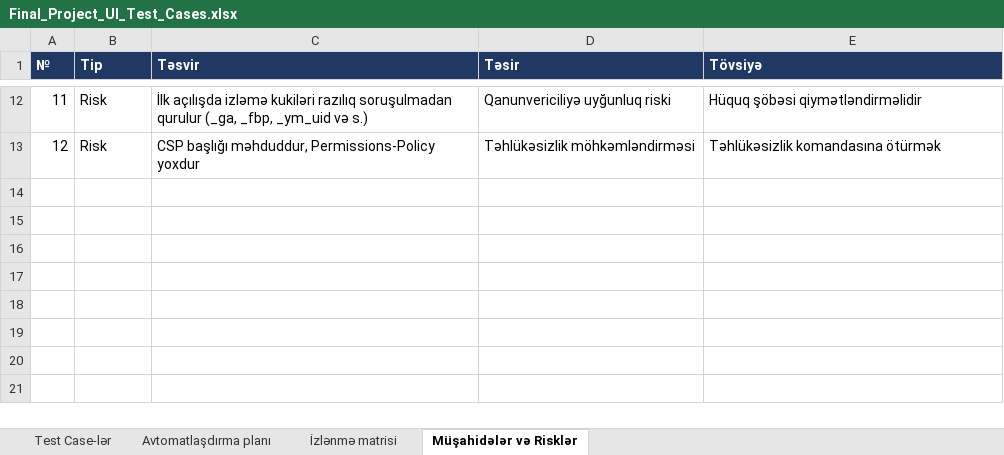
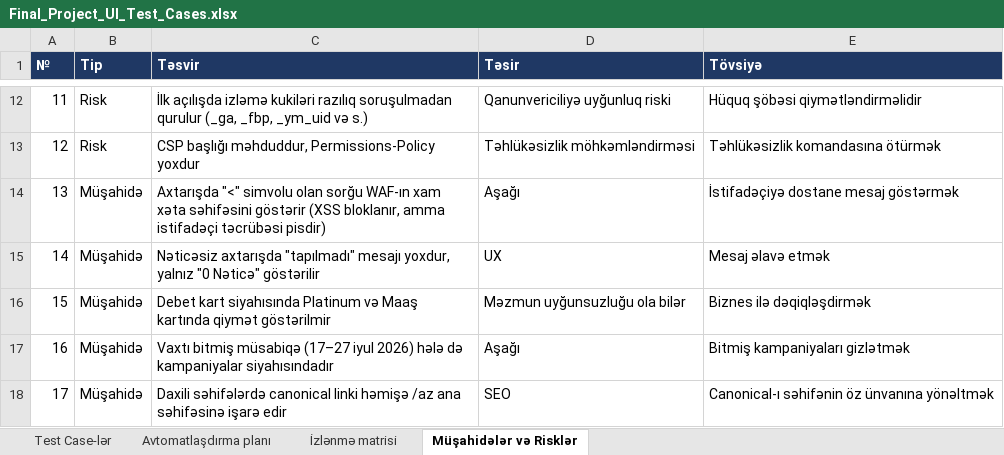
Before and after one commit to GunayJafarovaQA/BankOfBaku-QA-Final, an Excel workbook: docs/Final_Project_UI_Test_Cases.xlsx, sheet Müşahidələr və Risklər, drawn as a sheet; only a part is shown, gaps mark what is left out; values as stored, in another font and other column widths than the file's, no borders; charts and pictures not drawn; the diff names each change by its address in the sheet, - before the commit and + after, or states it on an @@ line.

```diff
--- a/docs/Final_Project_UI_Test_Cases.xlsx (sheet Müşahidələr və Risklər)
+++ b/docs/Final_Project_UI_Test_Cases.xlsx (sheet Müşahidələr və Risklər)
+row 14: 13 | Müşahidə | Axtarışda "<" simvolu olan sorğu WAF-ın xam xəta səhifəsini göstərir (XSS bloklanır, amma istifadəçi təcrübəsi pisdir) | Aşağı | İstifadəçiyə dostane mesaj göstərmək
+row 15: 14 | Müşahidə | Nəticəsiz axtarışda "tapılmadı" mesajı yoxdur, yalnız "0 Nəticə" göstərilir | UX | Mesaj əlavə etmək
+row 16: 15 | Müşahidə | Debet kart siyahısında Platinum və Maaş kartında qiymət göstərilmir | Məzmun uyğunsuzluğu ola bilər | Biznes ilə dəqiqləşdirmək
+row 17: 16 | Müşahidə | Vaxtı bitmiş müsabiqə (17–27 iyul 2026) hələ də kampaniyalar siyahısındadır | Aşağı | Bitmiş kampaniyaları gizlətmək
+row 18: 17 | Müşahidə | Daxili səhifələrdə canonical linki həmişə /az ana səhifəsinə işarə edir | SEO | Canonical-ı səhifənin öz ünvanına yönəltmək
```
Also changed, not shown: sheet Test Case-lər, docs/Final_Project_UI_Bug_Siyahisi.xlsx, docs/Final_Project_UI_Ehate_Statusu.xlsx, 1 other file.
